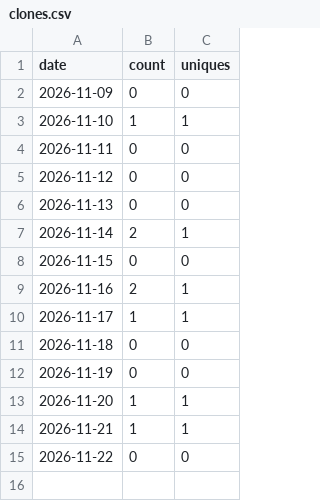
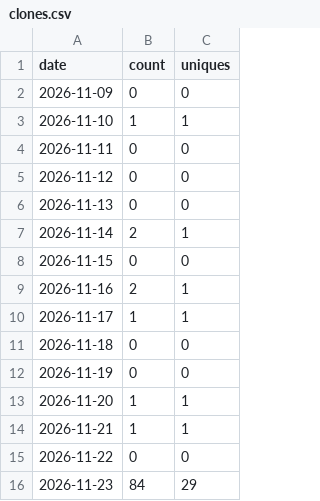
Before and after one commit to Solsidan21/AI_workflow_guide_svenska, a CSV file: clones.csv, drawn as a sheet.

```diff
--- a/clones.csv
+++ b/clones.csv
@@ -15 +15,2 @@ date,count,uniques
 2026-11-22,0,0
+2026-11-23,84,29
```
Also changed, not shown: views.csv, 6 other files.
